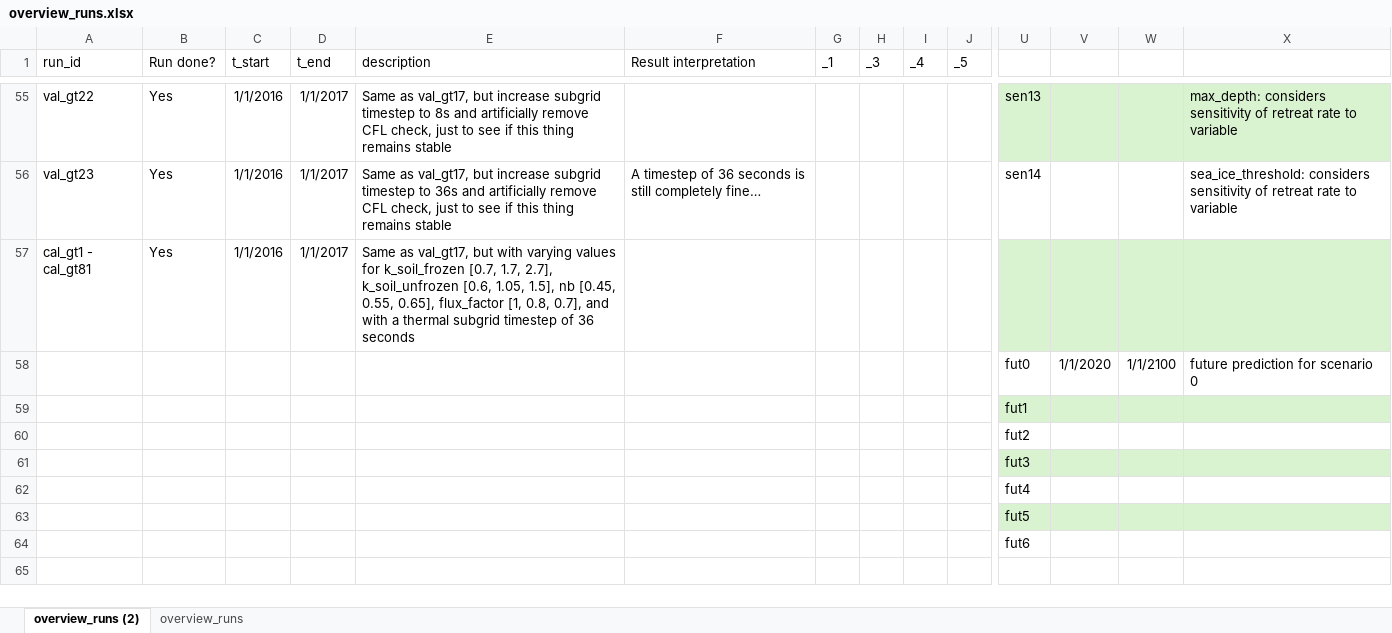
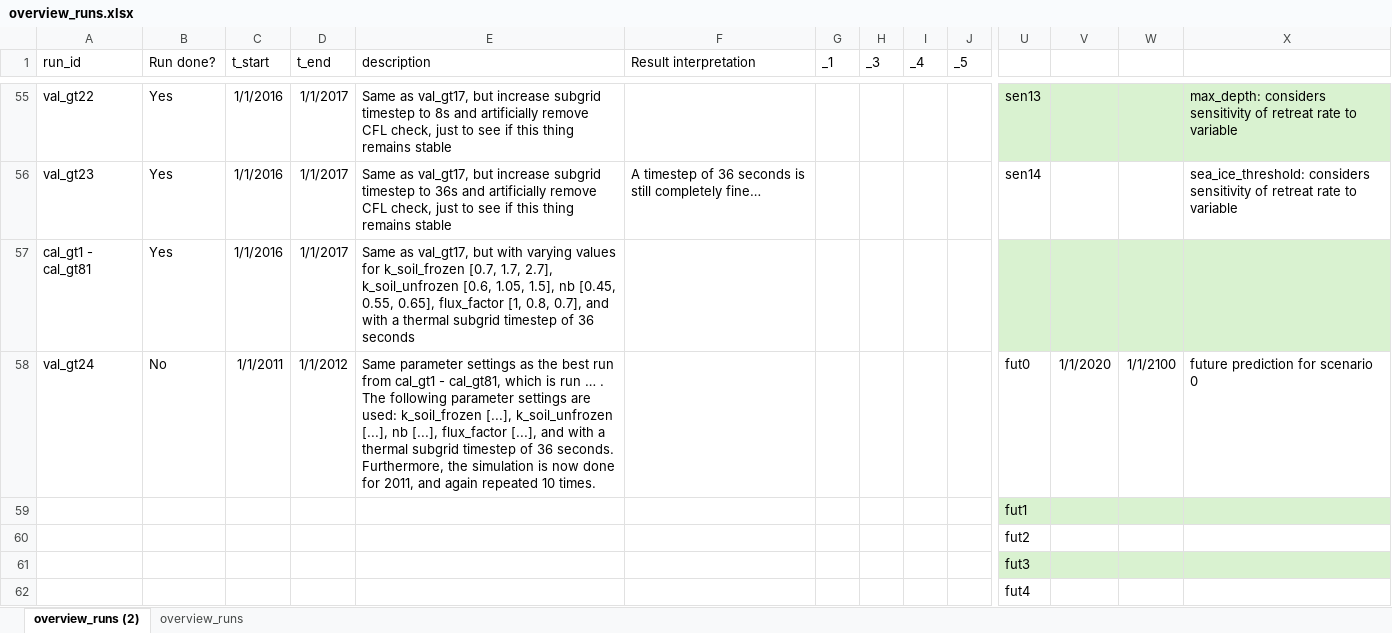
Before and after one commit to khdebruijn/thermo-morphological-model, an Excel workbook: runs/overview_runs.xlsx, sheet overview_runs (2), drawn as a sheet; only a part is shown, gaps mark what is left out; the shorter side is filled out with more unchanged rows; values as stored, in another font and other column widths than the file's, no borders; table styles not drawn; removed rows and columns are numbered as before the commit, all else as after; rows hold the shown columns only; the diff names each change by its address in the sheet, - before the commit and + after, or states it on an @@ line.

Commit message:
setup final validation run
to be done after calibration

```diff
--- a/runs/overview_runs.xlsx (sheet overview_runs (2))
+++ b/runs/overview_runs.xlsx (sheet overview_runs (2))
-row 58:  |  |  |  |  |  |  |  |  |  | fut0 | 1/1/2020 | 1/1/2100 | future prediction for scenario 0
+row 58: val_gt24 | No | 1/1/2011 | 1/1/2012 | Same parameter settings as the best run from cal_gt1 - cal_gt81, which is run … . The following parameter settings are used: k_soil_frozen [...], k_soil_unfrozen [...], nb [...], flux_factor [...], and with a thermal subgrid timestep of 36 seconds. Furthermore, the simulation is now done for 2011, and again repeated 10 times. |  |  |  |  |  | fut0 | 1/1/2020 | 1/1/2100 | future prediction for scenario 0
```
Also changed, not shown: 3 other files.
